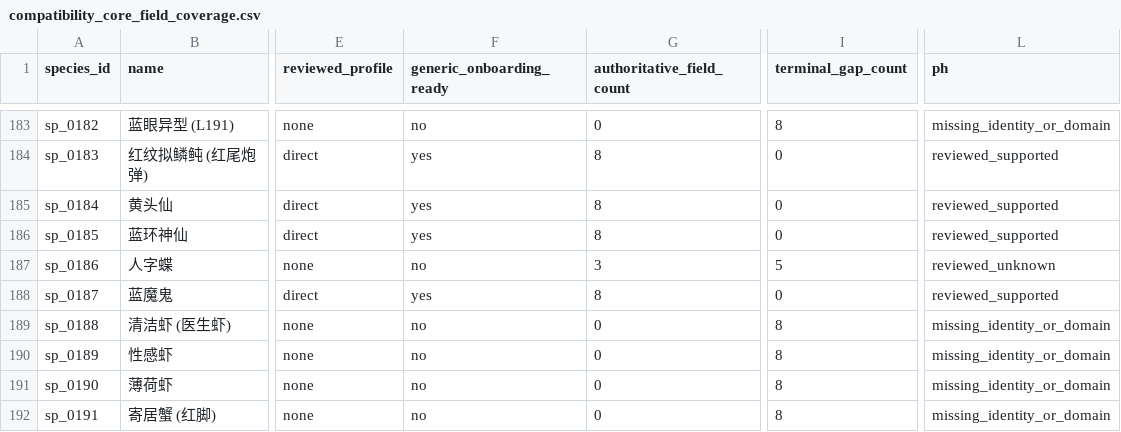
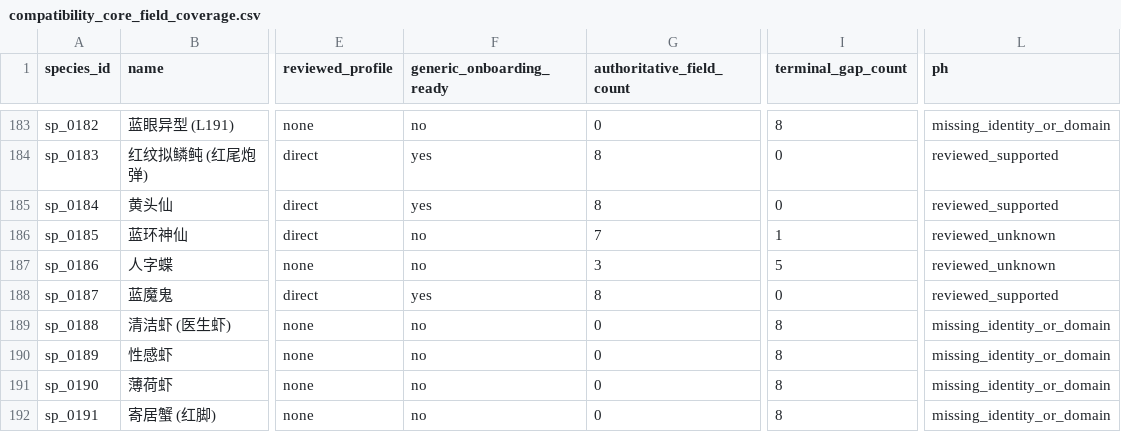
Before and after one commit to chusday97/aquaguide-tank-guide, a CSV file: docs/compatibility_core_field_coverage.csv, drawn as a sheet; only a part is shown, gaps mark what is left out; the diff names each change by its address in the sheet, - before the commit and + after, or states it on an @@ line.

Commit message:
fix(compatibility): finalize evidence boundary handling

```diff
--- a/docs/compatibility_core_field_coverage.csv
+++ b/docs/compatibility_core_field_coverage.csv
-F186 (generic_onboarding_ready): yes
+F186 (generic_onboarding_ready): no
-G186 (authoritative_field_count): 8
+G186 (authoritative_field_count): 7
-I186 (terminal_gap_count): 0
+I186 (terminal_gap_count): 1
-L186 (ph): reviewed_supported
+L186 (ph): reviewed_unknown
```
Also changed, not shown: 24 other files.
